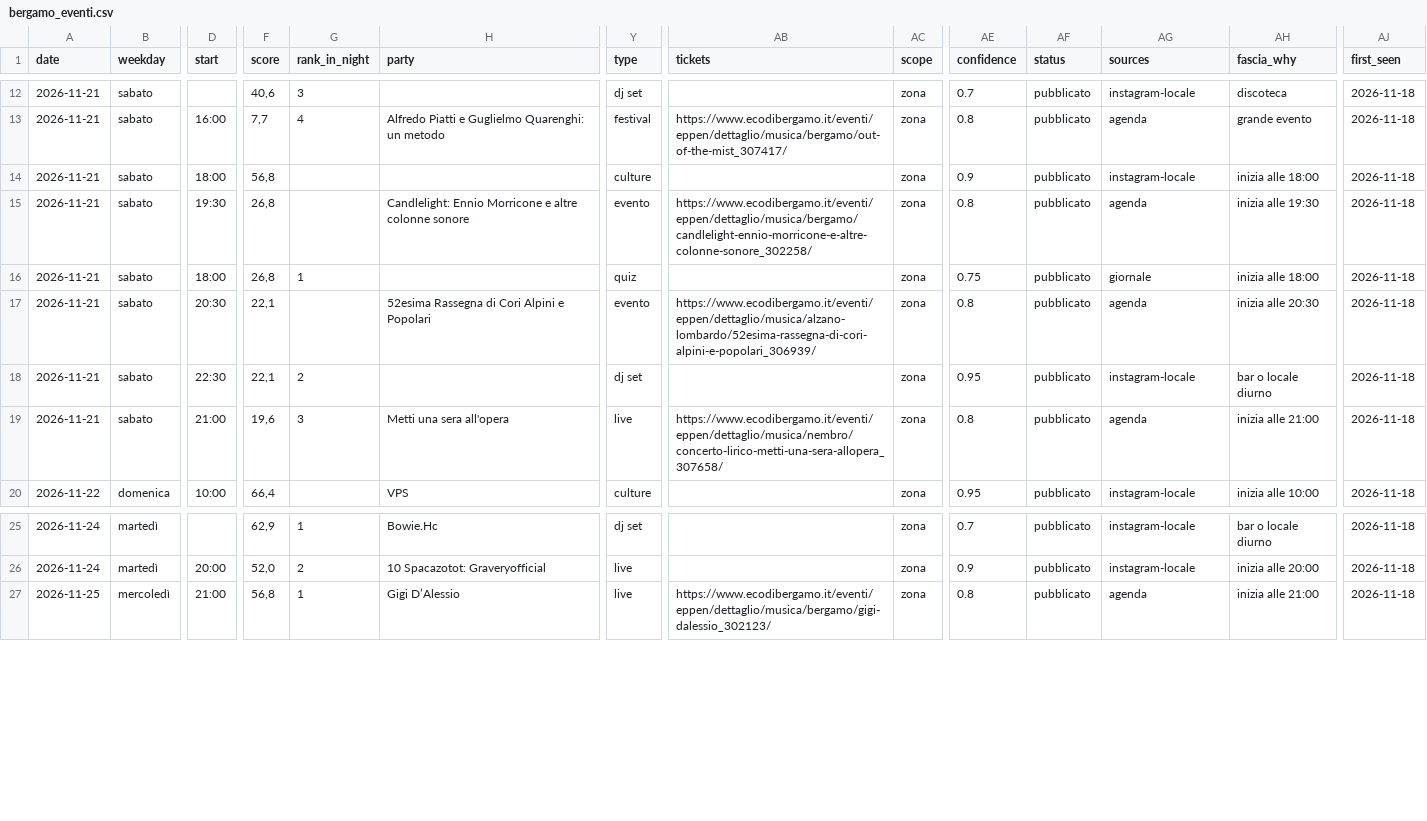
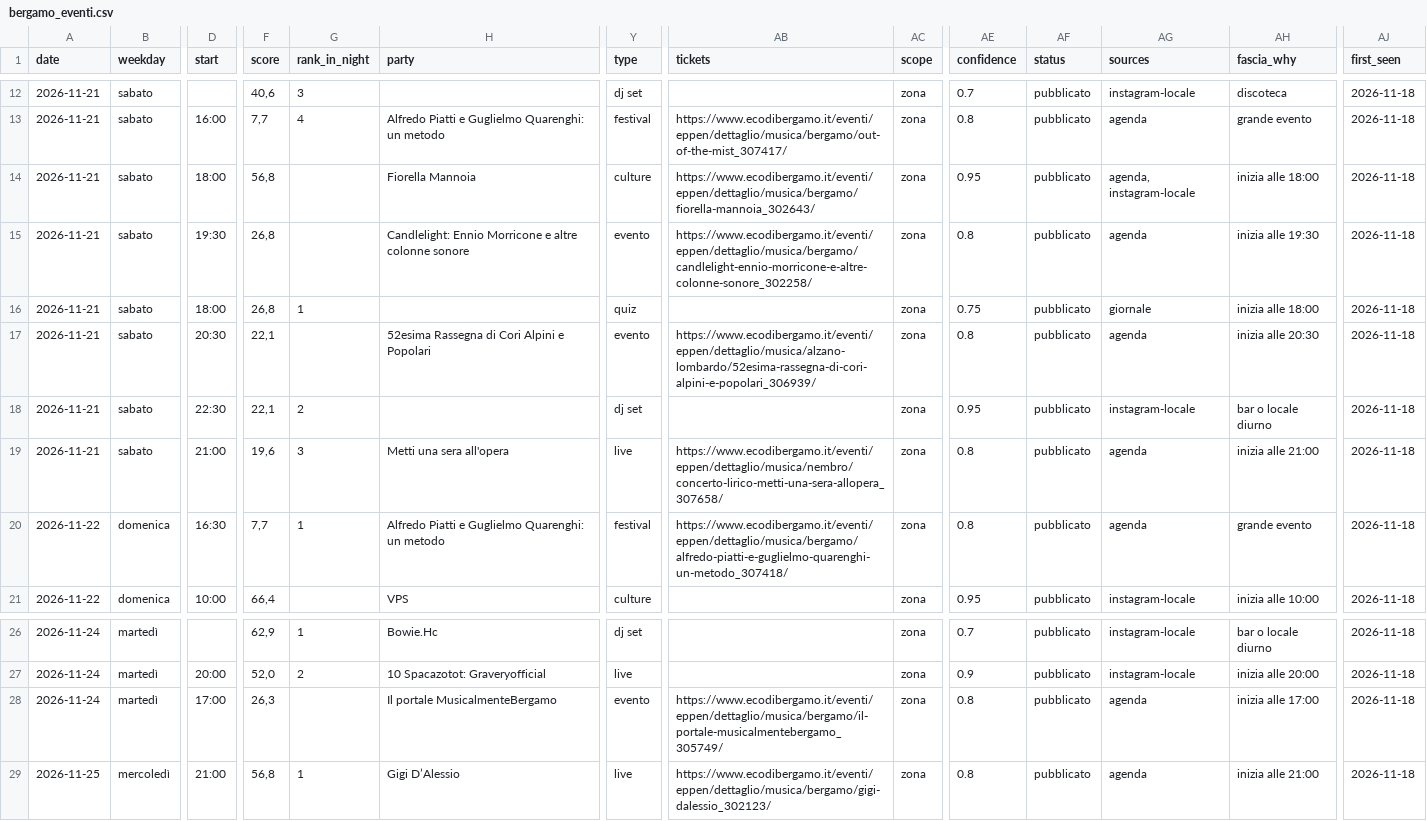
Before and after one commit to filipponoidevents-blip/bergamo-events, a CSV file: cities/bergamo/out/bergamo_eventi.csv, drawn as a sheet; only a part is shown, gaps mark what is left out; rows hold the shown columns only; the diff names each change by its address in the sheet, - before the commit and + after, or states it on an @@ line.

Commit message:
Aggiorna eventi v2 [skip ci]

```diff
--- a/cities/bergamo/out/bergamo_eventi.csv
+++ b/cities/bergamo/out/bergamo_eventi.csv
-H14 (party): (empty)
+H14 (party): Fiorella Mannoia
-AB14 (tickets): (empty)
+AB14 (tickets): https://www.ecodibergamo.it/eventi/eppen/dettaglio/musica/bergamo/fiorella-mannoia_302643/
-AE14 (confidence): 0.9
+AE14 (confidence): 0.95
-AG14 (sources): instagram-locale
+AG14 (sources): agenda, instagram-locale
+row 20: 2026-11-22 | domenica | 16:30 | 7,7 | 1 | Alfredo Piatti e Guglielmo Quarenghi: un metodo | festival | https://www.ecodibergamo.it/eventi/eppen/dettaglio/musica/bergamo/alfredo-piatti-e-guglielmo-quarenghi-un-metodo_307418/ | zona | 0.8 | pubblicato | agenda | grande evento | 2026-11-18
+row 28: 2026-11-24 | martedì | 17:00 | 26,3 |  | Il portale MusicalmenteBergamo | evento | https://www.ecodibergamo.it/eventi/eppen/dettaglio/musica/bergamo/il-portale-musicalmentebergamo_305749/ | zona | 0.8 | pubblicato | agenda | inizia alle 17:00 | 2026-11-18
```
Also changed, not shown: 10 other files.
